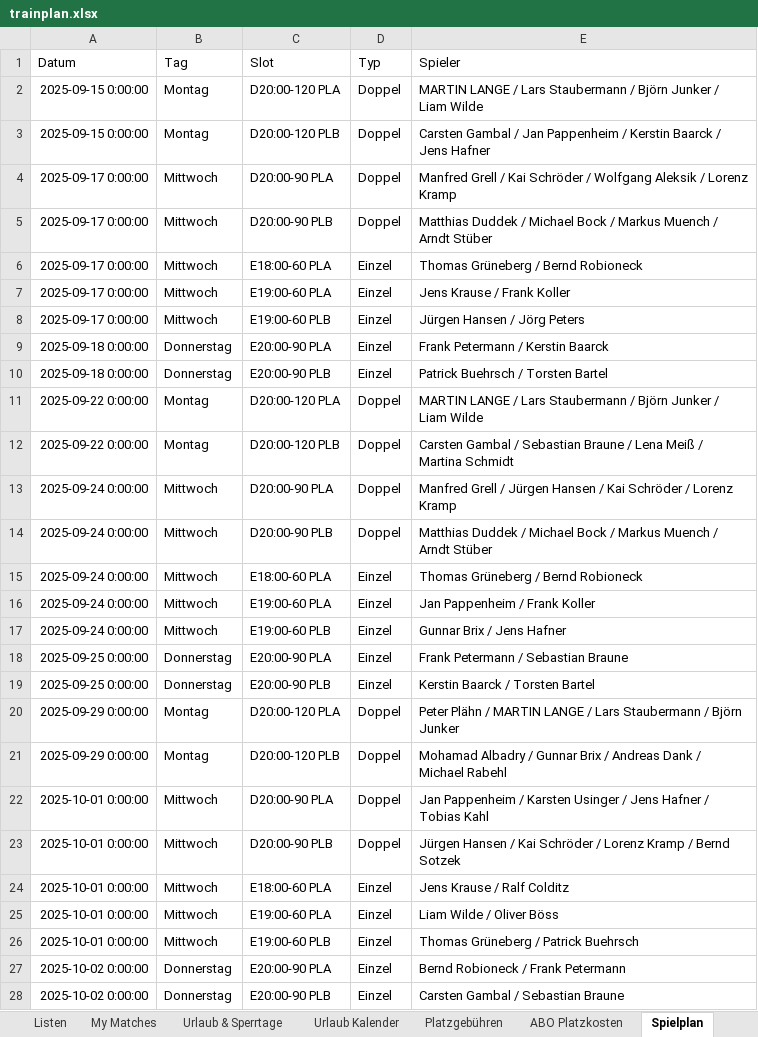
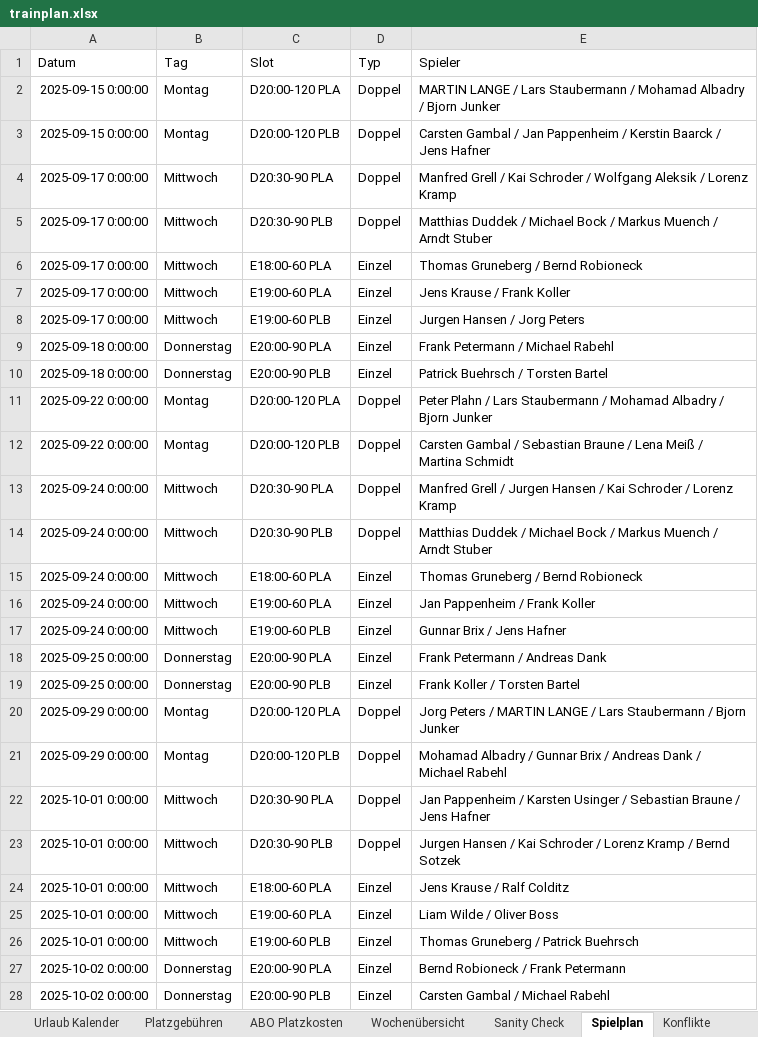
Before and after one commit to liamw8lde/Winter-2024_2025-Training-PLan, an Excel workbook: trainplan.xlsx, sheet Spielplan, drawn as a sheet; only a part is shown; values as stored, in another font and other column widths than the file's, no borders; the diff covers the shown part only; the diff names each change by its address in the sheet, - before the commit and + after, or states it on an @@ line.

```diff
--- a/trainplan.xlsx (sheet Spielplan)
+++ b/trainplan.xlsx (sheet Spielplan)
-E2 (Spieler): …Staubermann / Björn Junker / Liam Wilde
+E2 (Spieler): …Staubermann / Mohamad Albadry / Bjorn Junker
-C4 (Slot): D20:00-90 PLA
+C4 (Slot): D20:30-90 PLA
-E4 (Spieler): …/ Kai Schröder / Wolfgang…
+E4 (Spieler): …/ Kai Schroder / Wolfgang…
-C5 (Slot): D20:00-90 PLB
+C5 (Slot): D20:30-90 PLB
-E5 (Spieler): …/ Arndt Stüber
+E5 (Spieler): …/ Arndt Stuber
-E6 (Spieler): Thomas Grüneberg / Bernd Robioneck
+E6 (Spieler): Thomas Gruneberg / Bernd Robioneck
-E8 (Spieler): Jürgen Hansen / Jörg Peters
+E8 (Spieler): Jurgen Hansen / Jorg Peters
-E9 (Spieler): Frank Petermann / Kerstin Baarck
+E9 (Spieler): Frank Petermann / Michael Rabehl
-E11 (Spieler): MARTIN LANGE / Lars Staubermann / Björn Junker / Liam Wilde
+E11 (Spieler): Peter Plahn / Lars Staubermann / Mohamad Albadry / Bjorn Junker
-C13 (Slot): D20:00-90 PLA
+C13 (Slot): D20:30-90 PLA
-E13 (Spieler): …Grell / Jürgen Hansen / Kai Schröder / Lorenz…
+E13 (Spieler): …Grell / Jurgen Hansen / Kai Schroder / Lorenz…
-C14 (Slot): D20:00-90 PLB
+C14 (Slot): D20:30-90 PLB
-E14 (Spieler): …/ Arndt Stüber
+E14 (Spieler): …/ Arndt Stuber
-E15 (Spieler): Thomas Grüneberg / Bernd Robioneck
+E15 (Spieler): Thomas Gruneberg / Bernd Robioneck
-E18 (Spieler): Frank Petermann / Sebastian Braune
+E18 (Spieler): Frank Petermann / Andreas Dank
-E19 (Spieler): Kerstin Baarck / Torsten Bartel
+E19 (Spieler): Frank Koller / Torsten Bartel
-E20 (Spieler): Peter Plähn / MARTIN LANGE / Lars Staubermann / Björn Junker
+E20 (Spieler): Jorg Peters / MARTIN LANGE / Lars Staubermann / Bjorn Junker
-C22 (Slot): D20:00-90 PLA
+C22 (Slot): D20:30-90 PLA
-E22 (Spieler): …Usinger / Jens Hafner / Tobias Kahl
+E22 (Spieler): …Usinger / Sebastian Braune / Jens Hafner
-C23 (Slot): D20:00-90 PLB
+C23 (Slot): D20:30-90 PLB
-E23 (Spieler): Jürgen Hansen / Kai Schröder / Lorenz…
+E23 (Spieler): Jurgen Hansen / Kai Schroder / Lorenz…
-E25 (Spieler): Liam Wilde / Oliver Böss
+E25 (Spieler): Liam Wilde / Oliver Boss
-E26 (Spieler): Thomas Grüneberg / Patrick Buehrsch
+E26 (Spieler): Thomas Gruneberg / Patrick Buehrsch
-E28 (Spieler): Carsten Gambal / Sebastian Braune
+E28 (Spieler): Carsten Gambal / Michael Rabehl
```
Also changed, not shown: 85 edited cells elsewhere in this sheet, sheet Wochenübersicht, sheet Sanity Check, sheet Herren 40–50–60, sheet Konflikte, other sheet tabs.
